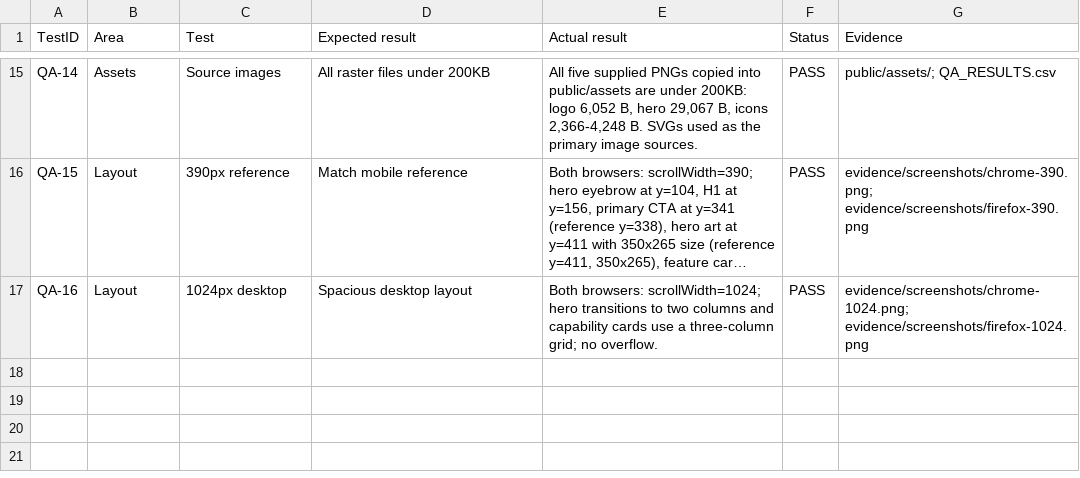
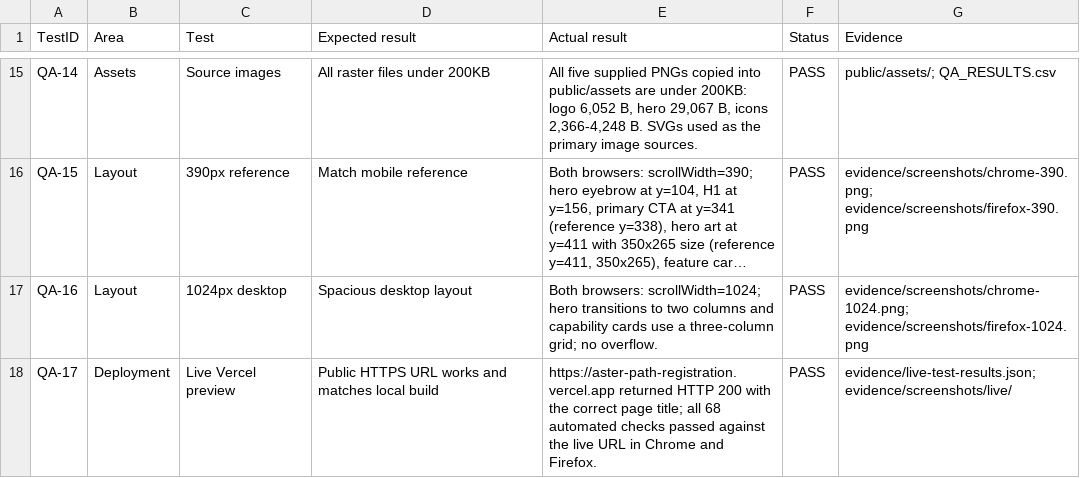
Before and after one commit to Ajai8027/aster-path-registration, a CSV file: QA_RESULTS.csv, drawn as a sheet; only a part is shown, gaps mark what is left out; long unchanged cells end in …; the diff names each change by its address in the sheet, - before the commit and + after, or states it on an @@ line.

Commit message:
Document live Vercel deployment and verification

```diff
--- a/QA_RESULTS.csv
+++ b/QA_RESULTS.csv
+row 18: QA-17 | Deployment | Live Vercel preview | Public HTTPS URL works and matches local build | https://aster-path-registration.vercel.app returned HTTP 200 with the correct page title; all 68 automated checks passed against the live URL in Chrome and Firefox. | PASS | evidence/live-test-results.json; evidence/screenshots/live/
```
Also changed, not shown: 17 other files.
